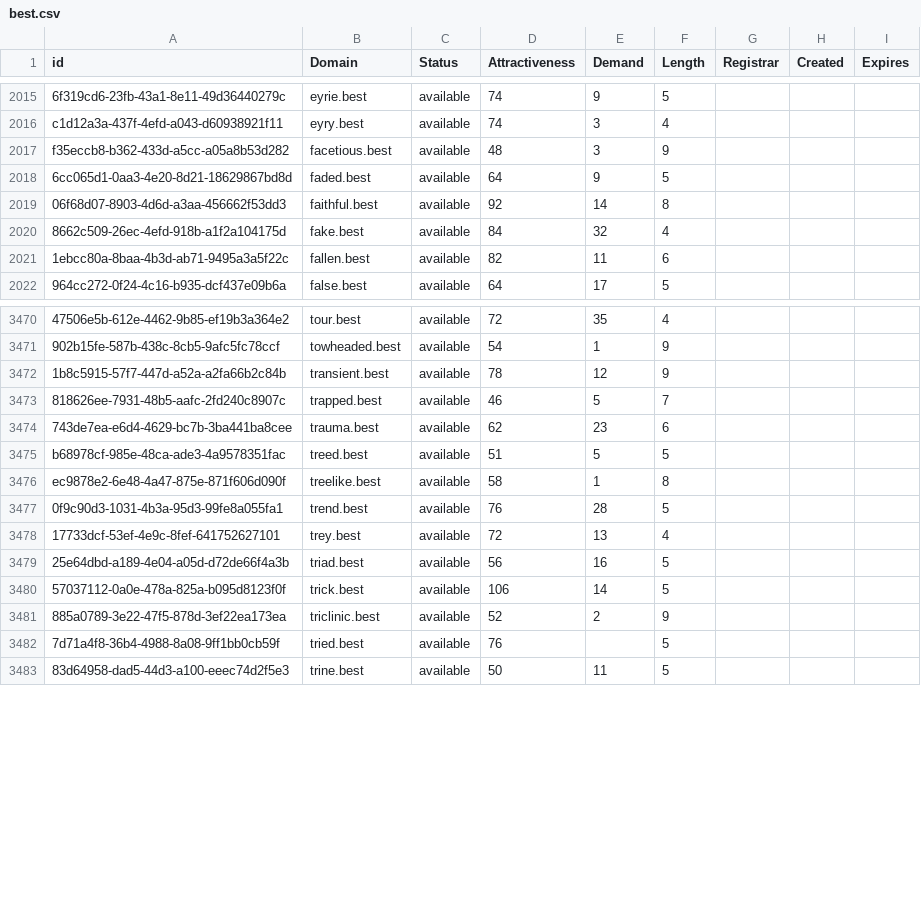
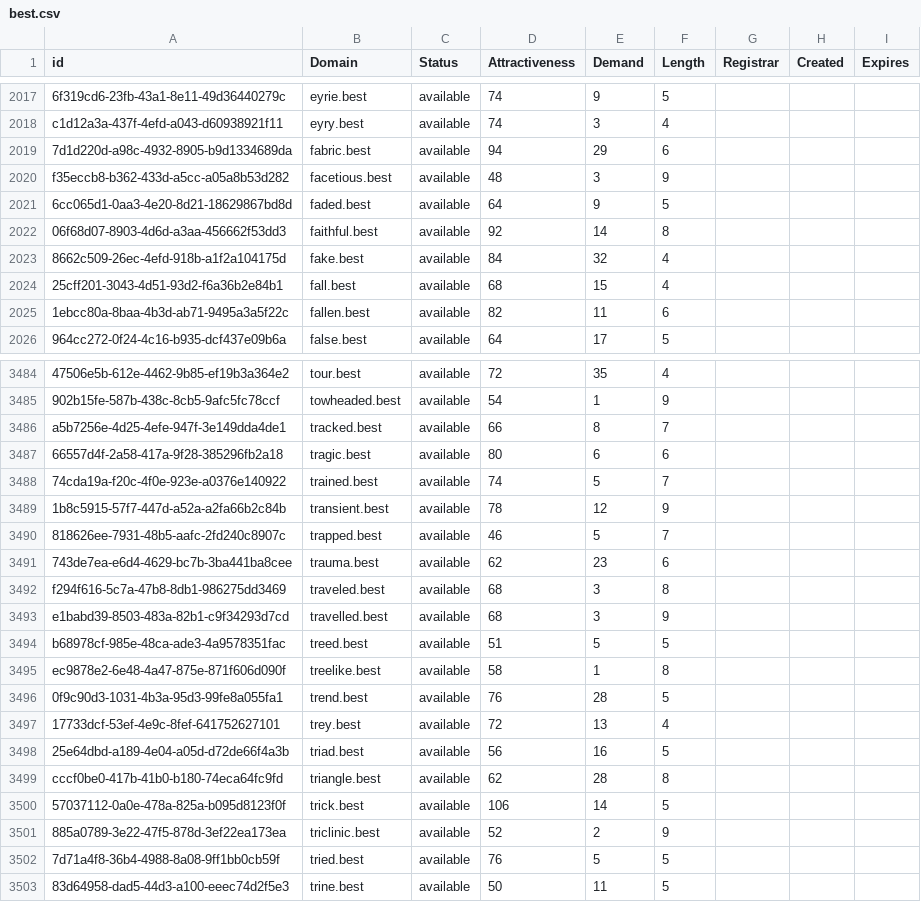
Before and after one commit to UniqueDomains/best-oneword-domains, a CSV file: best.csv, drawn as a sheet; only a part is shown, gaps mark what is left out; addresses are those after the commit; the diff covers the shown part only; the diff names each change by its address in the sheet, - before the commit and + after, or states it on an @@ line.

```diff
--- a/best.csv
+++ b/best.csv
+row 2019: 7d1d220d-a98c-4932-8905-b9d1334689da | fabric.best | available | 94 | 29 | 6
+row 2024: 25cff201-3043-4d51-93d2-f6a36b2e84b1 | fall.best | available | 68 | 15 | 4
+row 3486: a5b7256e-4d25-4efe-947f-3e149dda4de1 | tracked.best | available | 66 | 8 | 7
+row 3487: 66557d4f-2a58-417a-9f28-385296fb2a18 | tragic.best | available | 80 | 6 | 6
+row 3488: 74cda19a-f20c-4f0e-923e-a0376e140922 | trained.best | available | 74 | 5 | 7
+row 3492: f294f616-5c7a-47b8-8db1-986275dd3469 | traveled.best | available | 68 | 3 | 8
+row 3493: e1babd39-8503-483a-82b1-c9f34293d7cd | travelled.best | available | 68 | 3 | 9
+row 3499: cccf0be0-417b-41b0-b180-74eca64fc9fd | triangle.best | available | 62 | 28 | 8
-E3502 (Demand): (empty)
+E3502 (Demand): 5
```
Also changed, not shown: 19 added rows and 16 edited cells elsewhere in this file, 2 other files.
